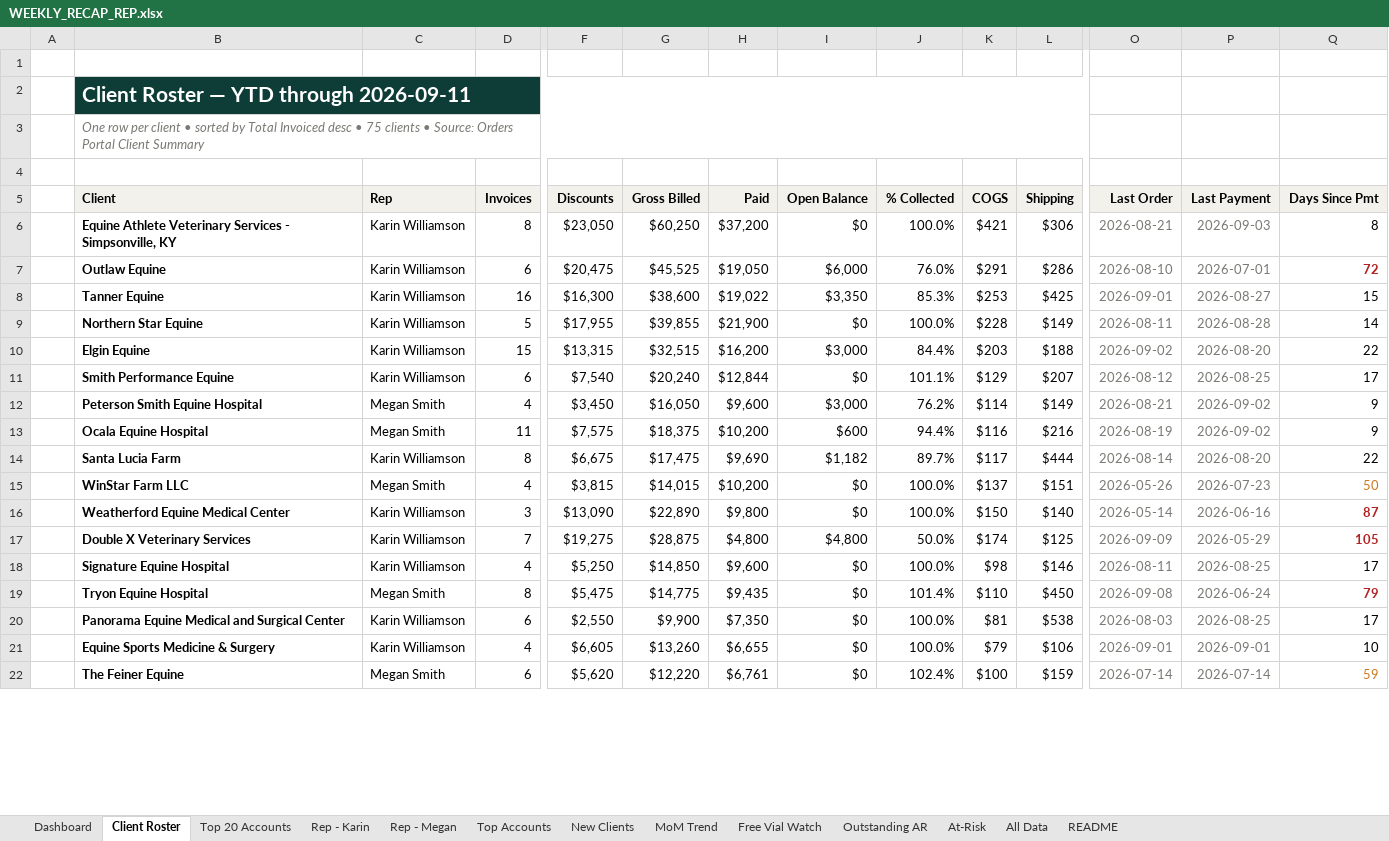
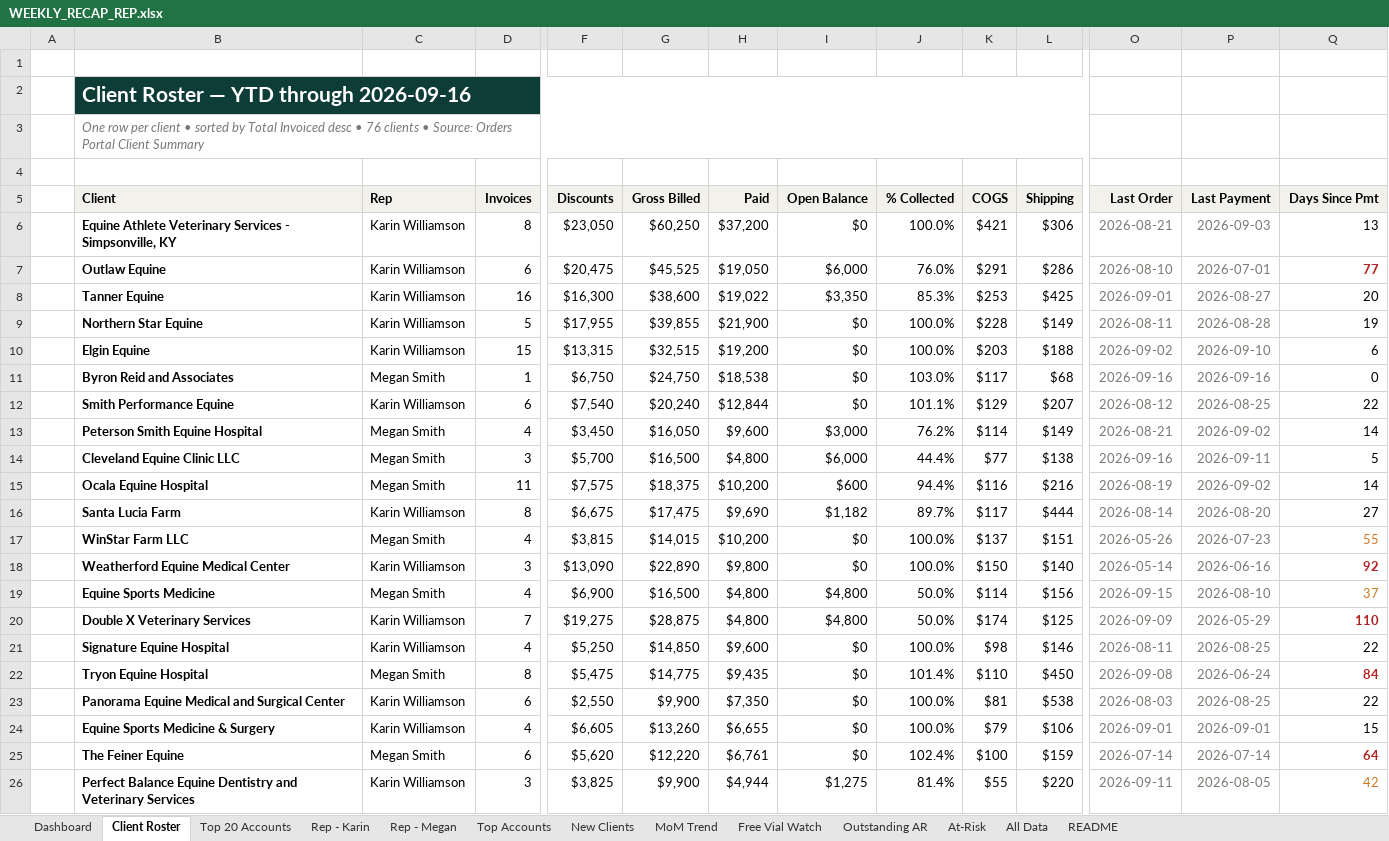
Before and after one commit to heather-equine/EPL-Sales-Hub, an Excel workbook: activity/WEEKLY_RECAP_REP.xlsx, sheet Client Roster, drawn as a sheet; only a part is shown, gaps mark what is left out; values as stored, in another font and other column widths than the file's, no borders; addresses are those after the commit; rows hold the shown columns only; the diff covers the shown part only; the diff names each change by its address in the sheet, - before the commit and + after, or states it on an @@ line.

```diff
--- a/activity/WEEKLY_RECAP_REP.xlsx (sheet Client Roster)
+++ b/activity/WEEKLY_RECAP_REP.xlsx (sheet Client Roster)
-B2 (Client): Client Roster — YTD through 2026-09-11
+B2 (Client): Client Roster — YTD through 2026-09-16
-B3 (Client): …desc • 75 clients •…
+B3 (Client): …desc • 76 clients •…
-Q6 (Days Since Pmt): 8
+Q6 (Days Since Pmt): 13
-Q7 (Days Since Pmt): 72
+Q7 (Days Since Pmt): 77
-Q8 (Days Since Pmt): 15
+Q8 (Days Since Pmt): 20
-Q9 (Days Since Pmt): 14
+Q9 (Days Since Pmt): 19
-H10 (Paid): $16,200
+H10 (Paid): $19,200
-I10 (Open Balance): $3,000
+I10 (Open Balance): $0
-J10 (% Collected): 84.4%
+J10 (% Collected): 100.0%
-P10 (Last Payment): 2026-08-20
+P10 (Last Payment): 2026-09-10
-Q10 (Days Since Pmt): 22
+Q10 (Days Since Pmt): 6
+row 11:  | Byron Reid and Associates | Megan Smith | 1 | $6,750 | $24,750 | $18,538 | $0 | 103.0% | $117 | $68 | 2026-09-16 | 2026-09-16 | 0
-Q12 (Days Since Pmt): 17
+Q12 (Days Since Pmt): 22
-Q13 (Days Since Pmt): 9
+Q13 (Days Since Pmt): 14
+row 14:  | Cleveland Equine Clinic LLC | Megan Smith | 3 | $5,700 | $16,500 | $4,800 | $6,000 | 44.4% | $77 | $138 | 2026-09-16 | 2026-09-11 | 5
-Q15 (Days Since Pmt): 9
+Q15 (Days Since Pmt): 14
-Q16 (Days Since Pmt): 22
+Q16 (Days Since Pmt): 27
-Q17 (Days Since Pmt): 50
+Q17 (Days Since Pmt): 55
-Q18 (Days Since Pmt): 87
+Q18 (Days Since Pmt): 92
+row 19:  | Equine Sports Medicine | Megan Smith | 4 | $6,900 | $16,500 | $4,800 | $4,800 | 50.0% | $114 | $156 | 2026-09-15 | 2026-08-10 | 37
-Q20 (Days Since Pmt): 105
+Q20 (Days Since Pmt): 110
-Q21 (Days Since Pmt): 17
+Q21 (Days Since Pmt): 22
-Q22 (Days Since Pmt): 79
+Q22 (Days Since Pmt): 84
-Q23 (Days Since Pmt): 17
+Q23 (Days Since Pmt): 22
-Q24 (Days Since Pmt): 10
+Q24 (Days Since Pmt): 15
-Q25 (Days Since Pmt): 59
+Q25 (Days Since Pmt): 64
@@ Q25 bold: off → on, text colour: #C97A1F → #B22222 @@
+row 26:  | Perfect Balance Equine Dentistry and Veterinary Services | Karin Williamson | 3 | $3,825 | $9,900 | $4,944 | $1,275 | 81.4% | $55 | $220 | 2026-09-11 | 2026-08-05 | 42
```
Also changed, not shown: 1 added row, 4 removed rows, 53 edited cells and cell formats elsewhere in this sheet, sheet All Data, sheet Dashboard, sheet Rep - Megan, sheet Free Vial Watch, sheet Outstanding AR, sheet Rep - Karin, 5 more sheets.
